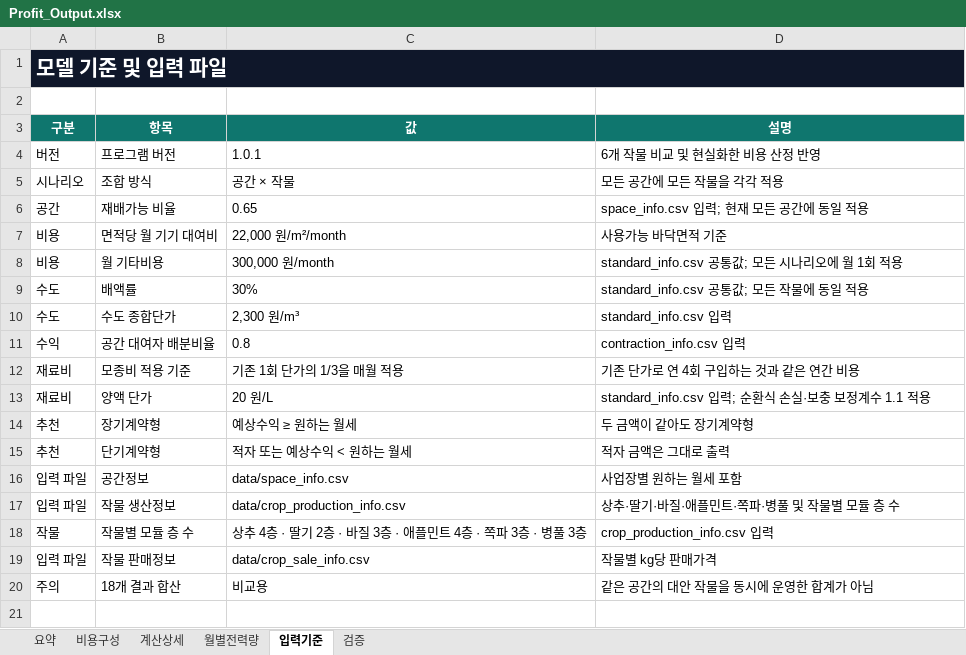
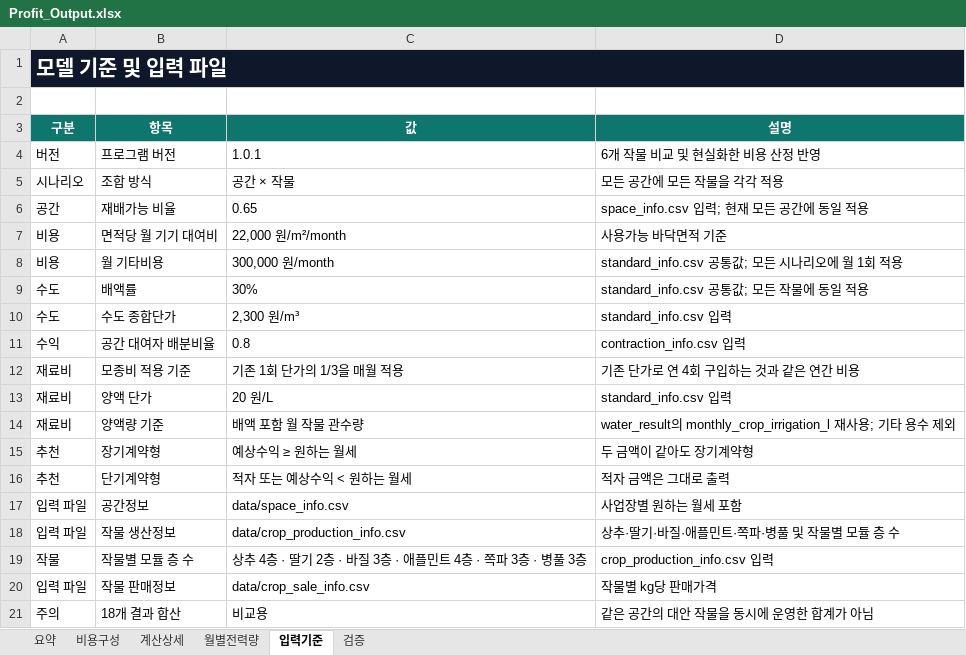
Before and after one commit to hbin2010-26/pnuai-b-06-bomdongmarket, an Excel workbook: Profit_Calculator 1.0.1/output/Profit_Output.xlsx, sheet 입력기준, drawn as a sheet; values as stored, in another font and other column widths than the file's, no borders; table styles not drawn; the diff names each change by its address in the sheet, - before the commit and + after, or states it on an @@ line.

```diff
--- a/Profit_Calculator 1.0.1/output/Profit_Output.xlsx (sheet 입력기준)
+++ b/Profit_Calculator 1.0.1/output/Profit_Output.xlsx (sheet 입력기준)
-D13 (설명): standard_info.csv 입력; 순환식 손실·보충 보정계수 1.1 적용
+D13 (설명): standard_info.csv 입력
+row 14: 재료비 | 양액량 기준 | 배액 포함 월 작물 관수량 | water_result의 monthly_crop_irrigation_l 재사용; 기타 용수 제외
```
Also changed, not shown: sheet 계산상세, sheet 요약, sheet 비용구성, 6 other files.
